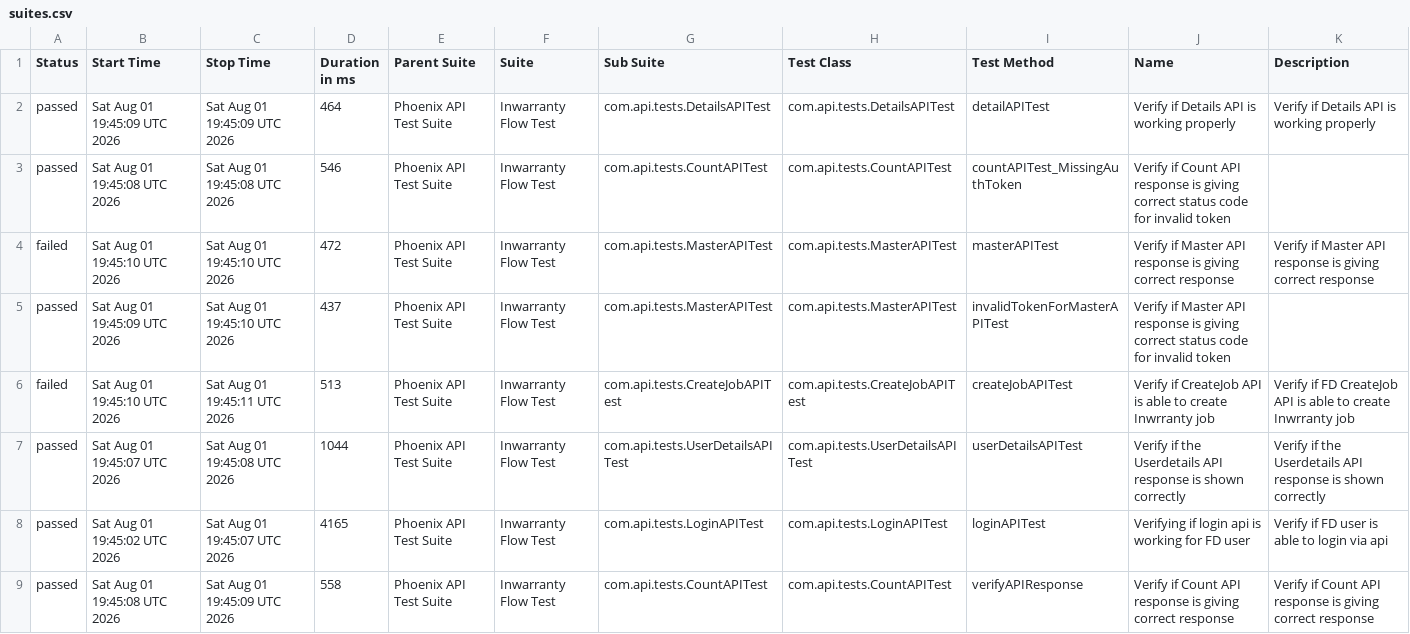
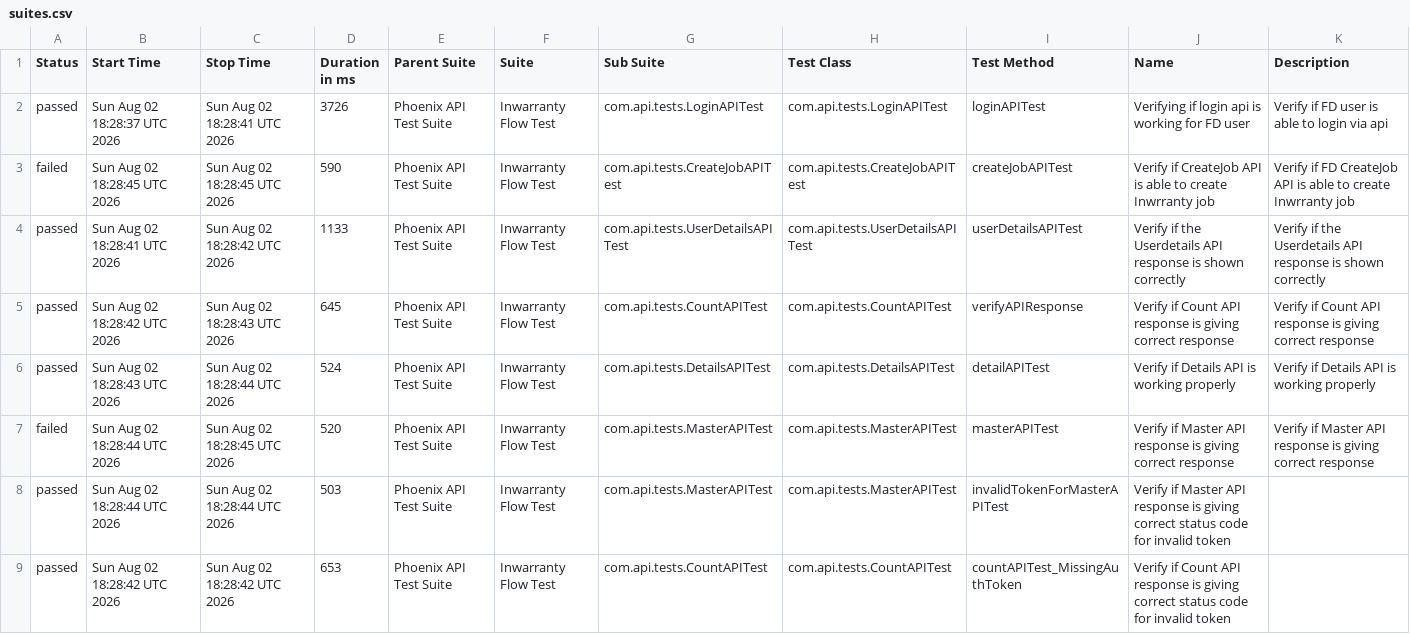
Before and after one commit to rounit/PhoenixTestAutomationFramework, a CSV file: data/suites.csv, drawn as a sheet.

```diff
--- a/data/suites.csv
+++ b/data/suites.csv
@@ -1,9 +1,9 @@
 "Status","Start Time","Stop Time","Duration in ms","Parent Suite","Suite","Sub Suite","Test Class","Test Method","Name","Description"
-"passed","Sat Aug 01 19:45:09 UTC 2026","Sat Aug 01 19:45:09 UTC 2026","464","Phoenix API Test Suite","Inwarranty Flow Test","com.api.tests.DetailsAPITest","com.api.tests.DetailsAPITest","detailAPITest","Verify if Details API is working properly","Verify if Details API is working properly"
-"passed","Sat Aug 01 19:45:08 UTC 2026","Sat Aug 01 19:45:08 UTC 2026","546","Phoenix API Test Suite","Inwarranty Flow Test","com.api.tests.CountAPITest","com.api.tests.CountAPITest","countAPITest_MissingAuthToken","Verify if Count API response is giving correct status code for invalid token",""
-"failed","Sat Aug 01 19:45:10 UTC 2026","Sat Aug 01 19:45:10 UTC 2026","472","Phoenix API Test Suite","Inwarranty Flow Test","com.api.tests.MasterAPITest","com.api.tests.MasterAPITest","masterAPITest","Verify if Master API response is giving correct response","Verify if Master API response is giving correct response"
-"passed","Sat Aug 01 19:45:09 UTC 2026","Sat Aug 01 19:45:10 UTC 2026","437","Phoenix API Test Suite","Inwarranty Flow Test","com.api.tests.MasterAPITest","com.api.tests.MasterAPITest","invalidTokenForMasterAPITest","Verify if Master API response is giving correct status code for invalid token",""
-"failed","Sat Aug 01 19:45:10 UTC 2026","Sat Aug 01 19:45:11 UTC 2026","513","Phoenix API Test Suite","Inwarranty Flow Test","com.api.tests.CreateJobAPITest","com.api.tests.CreateJobAPITest","createJobAPITest","Verify if CreateJob API is able to create Inwrranty job","Verify if FD CreateJob API is able to create Inwrranty job"
-"passed","Sat Aug 01 19:45:07 UTC 2026","Sat Aug 01 19:45:08 UTC 2026","1044","Phoenix API Test Suite","Inwarranty Flow Test","com.api.tests.UserDetailsAPITest","com.api.tests.UserDetailsAPITest","userDetailsAPITest","Verify if the Userdetails API response is shown correctly","Verify if the Userdetails API response is shown correctly"
-"passed","Sat Aug 01 19:45:02 UTC 2026","Sat Aug 01 19:45:07 UTC 2026","4165","Phoenix API Test Suite","Inwarranty Flow Test","com.api.tests.LoginAPITest","com.api.tests.LoginAPITest","loginAPITest","Verifying if login api is working for FD user","Verify if FD user is able to login via api"
-"passed","Sat Aug 01 19:45:08 UTC 2026","Sat Aug 01 19:45:09 UTC 2026","558","Phoenix API Test Suite","Inwarranty Flow Test","com.api.tests.CountAPITest","com.api.tests.CountAPITest","verifyAPIResponse","Verify if Count API response is giving correct response","Verify if Count API response is giving correct response"
+"passed","Sun Aug 02 18:28:37 UTC 2026","Sun Aug 02 18:28:41 UTC 2026","3726","Phoenix API Test Suite","Inwarranty Flow Test","com.api.tests.LoginAPITest","com.api.tests.LoginAPITest","loginAPITest","Verifying if login api is working for FD user","Verify if FD user is able to login via api"
+"failed","Sun Aug 02 18:28:45 UTC 2026","Sun Aug 02 18:28:45 UTC 2026","590","Phoenix API Test Suite","Inwarranty Flow Test","com.api.tests.CreateJobAPITest","com.api.tests.CreateJobAPITest","createJobAPITest","Verify if CreateJob API is able to create Inwrranty job","Verify if FD CreateJob API is able to create Inwrranty job"
+"passed","Sun Aug 02 18:28:41 UTC 2026","Sun Aug 02 18:28:42 UTC 2026","1133","Phoenix API Test Suite","Inwarranty Flow Test","com.api.tests.UserDetailsAPITest","com.api.tests.UserDetailsAPITest","userDetailsAPITest","Verify if the Userdetails API response is shown correctly","Verify if the Userdetails API response is shown correctly"
+"passed","Sun Aug 02 18:28:42 UTC 2026","Sun Aug 02 18:28:43 UTC 2026","645","Phoenix API Test Suite","Inwarranty Flow Test","com.api.tests.CountAPITest","com.api.tests.CountAPITest","verifyAPIResponse","Verify if Count API response is giving correct response","Verify if Count API response is giving correct response"
+"passed","Sun Aug 02 18:28:43 UTC 2026","Sun Aug 02 18:28:44 UTC 2026","524","Phoenix API Test Suite","Inwarranty Flow Test","com.api.tests.DetailsAPITest","com.api.tests.DetailsAPITest","detailAPITest","Verify if Details API is working properly","Verify if Details API is working properly"
+"failed","Sun Aug 02 18:28:44 UTC 2026","Sun Aug 02 18:28:45 UTC 2026","520","Phoenix API Test Suite","Inwarranty Flow Test","com.api.tests.MasterAPITest","com.api.tests.MasterAPITest","masterAPITest","Verify if Master API response is giving correct response","Verify if Master API response is giving correct response"
+"passed","Sun Aug 02 18:28:44 UTC 2026","Sun Aug 02 18:28:44 UTC 2026","503","Phoenix API Test Suite","Inwarranty Flow Test","com.api.tests.MasterAPITest","com.api.tests.MasterAPITest","invalidTokenForMasterAPITest","Verify if Master API response is giving correct status code for invalid token",""
+"passed","Sun Aug 02 18:28:42 UTC 2026","Sun Aug 02 18:28:42 UTC 2026","653","Phoenix API Test Suite","Inwarranty Flow Test","com.api.tests.CountAPITest","com.api.tests.CountAPITest","countAPITest_MissingAuthToken","Verify if Count API response is giving correct status code for invalid token",""
```
Also changed, not shown: data/behaviors.csv, 52 other files.
